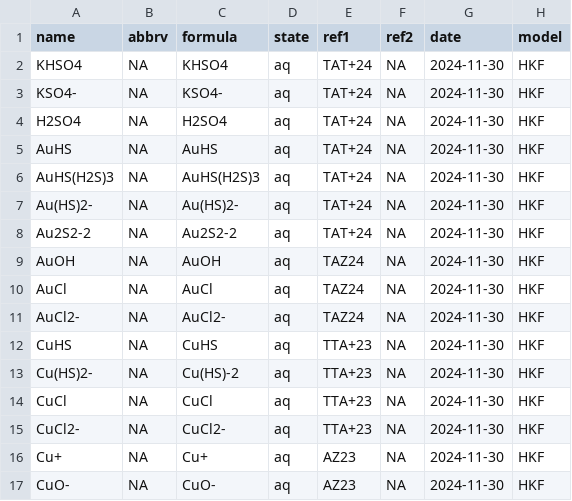
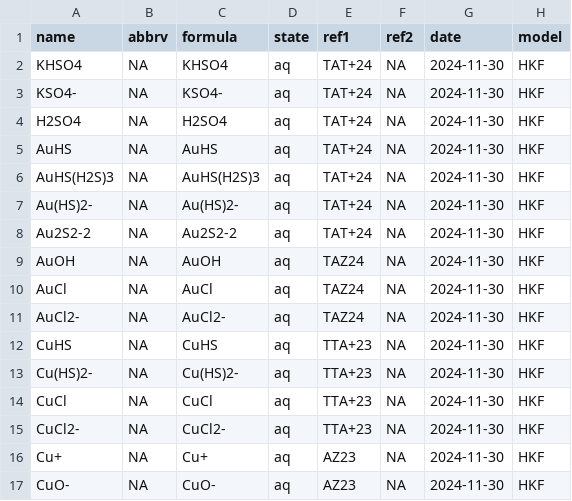
Before and after one commit to jedick/CHNOSZ, a CSV file: inst/extdata/OBIGT/testing/IGEM.csv, drawn as a sheet; only a part is shown; the diff names each change by its address in the sheet, - before the commit and + after, or states it on an @@ line.

Commit message:
Correct formula of Cu(HS)2- in IGEM.csv
git-svn-id: svn://scm.r-forge.r-project.org/svnroot/chnosz/pkg/CHNOSZ@925 edb9625f-4e0d-4859-8d74-9fd3b1da38cb

```diff
--- a/inst/extdata/OBIGT/testing/IGEM.csv
+++ b/inst/extdata/OBIGT/testing/IGEM.csv
-C13 (formula): Cu(HS)-2
+C13 (formula): Cu(HS)2-
```
Also changed, not shown: 1 other file.
